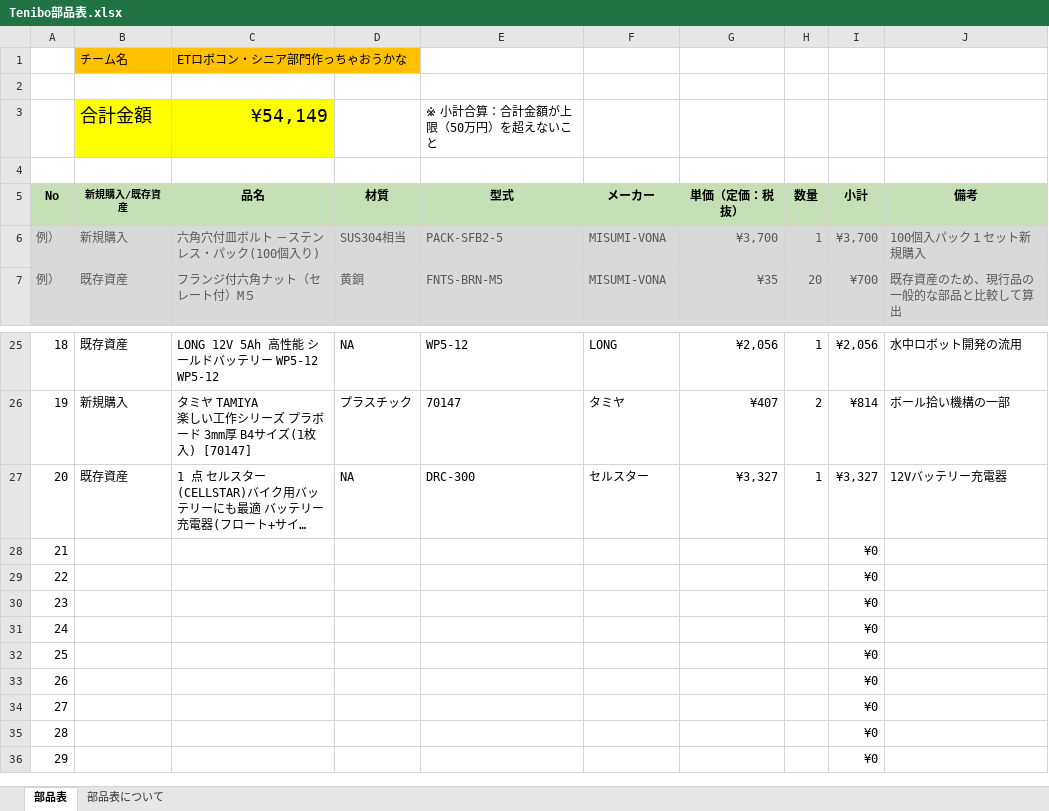
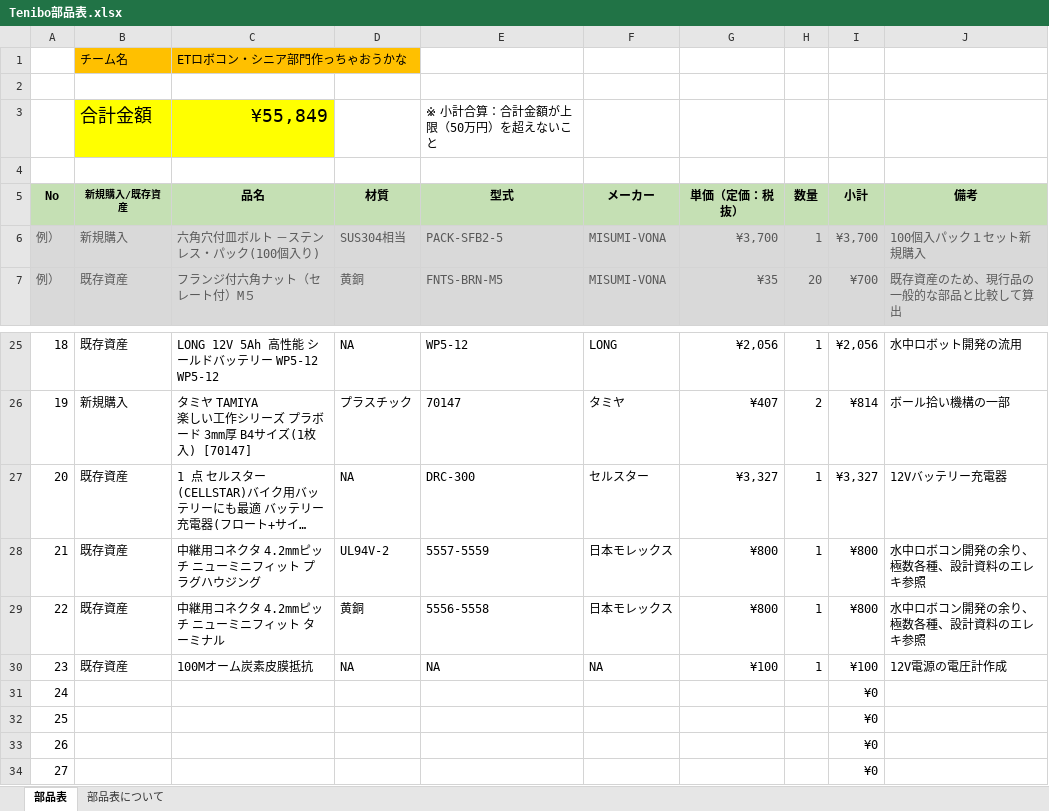
Before and after one commit to ETrobocon/ETrobo2018Garageneer, an Excel workbook: G000_ETロボコン・シニア部門作っちゃおうかな/部品表/Tenibo部品表.xlsx, sheet 部品表, drawn as a sheet; only a part is shown, gaps mark what is left out; the shorter side is filled out with more unchanged rows; long unchanged cells end in …; values as stored, in another font and other column widths than the file's, no borders; the diff names each change by its address in the sheet, - before the commit and + after, or states it on an @@ line.

```diff
--- a/G000_ETロボコン・シニア部門作っちゃおうかな/部品表/Tenibo部品表.xlsx (sheet 部品表)
+++ b/G000_ETロボコン・シニア部門作っちゃおうかな/部品表/Tenibo部品表.xlsx (sheet 部品表)
-C3 (品名): ¥54,149
+C3 (品名): ¥55,849
-B28:B30 (新規購入/既存資産): (empty)
+B28:B30 (新規購入/既存資産): 既存資産
-C28 (品名): (empty)
+C28 (品名): 中継用コネクタ 4.2mmピッチ ニューミニフィット プラグハウジング
-D28 (材質): (empty)
+D28 (材質): UL94V-2
-E28 (型式): (empty)
+E28 (型式): 5557-5559
-F28:F29 (メーカー): (empty)
+F28:F29 (メーカー): 日本モレックス
-G28:G29 (単価（定価：税抜）): (empty)
+G28:G29 (単価（定価：税抜）): ¥800
-H28:H30 (数量): (empty)
+H28:H30 (数量): 1
-I28:I29 (小計): ¥0
+I28:I29 (小計): ¥800
-J28:J29 (備考): (empty)
+J28:J29 (備考): 水中ロボコン開発の余り、極数各種、設計資料のエレキ参照
-C29 (品名): (empty)
+C29 (品名): 中継用コネクタ 4.2mmピッチ ニューミニフィット ターミナル
-D29 (材質): (empty)
+D29 (材質): 黄銅
-E29 (型式): (empty)
+E29 (型式): 5556-5558
-C30 (品名): (empty)
+C30 (品名): 100Mオーム炭素皮膜抵抗
-D30 (材質): (empty)
+D30 (材質): NA
-E30 (型式): (empty)
+E30 (型式): NA
-F30 (メーカー): (empty)
+F30 (メーカー): NA
-G30 (単価（定価：税抜）): (empty)
+G30 (単価（定価：税抜）): ¥100
-I30 (小計): ¥0
+I30 (小計): ¥100
-J30 (備考): (empty)
+J30 (備考): 12V電源の電圧計作成
```
Also changed, not shown: charts or pictures, 6 other files.
